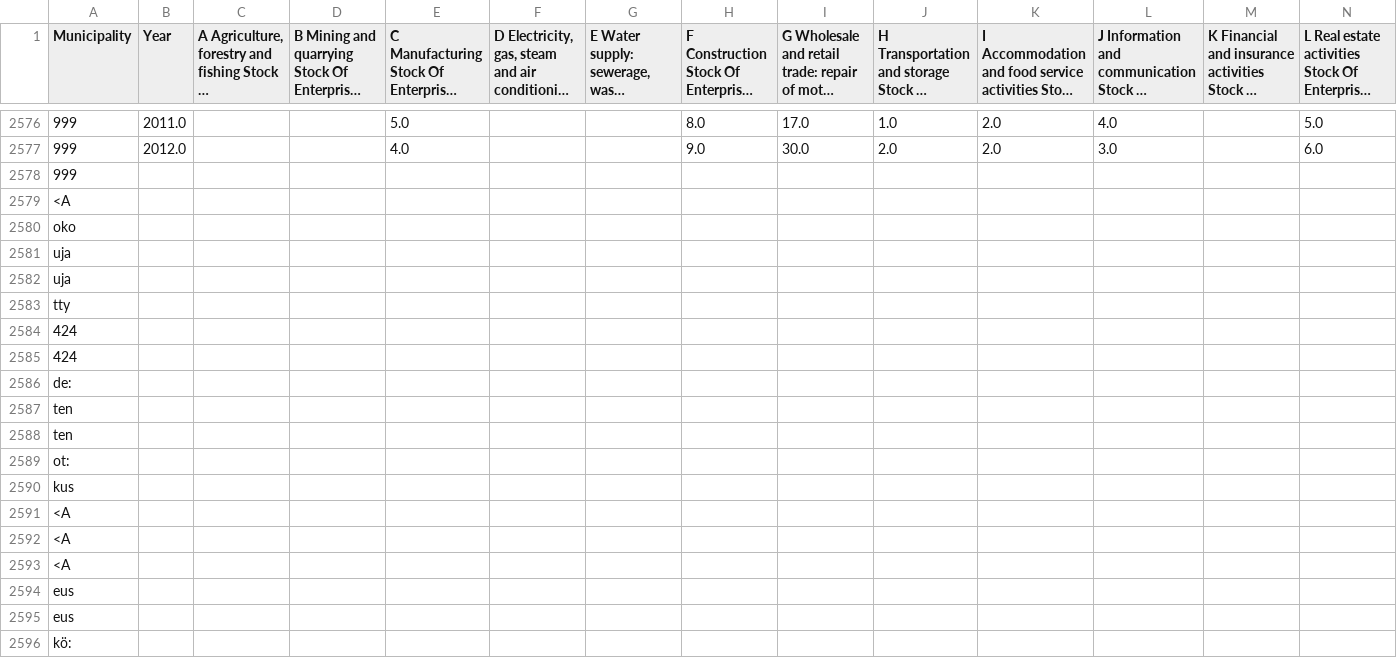
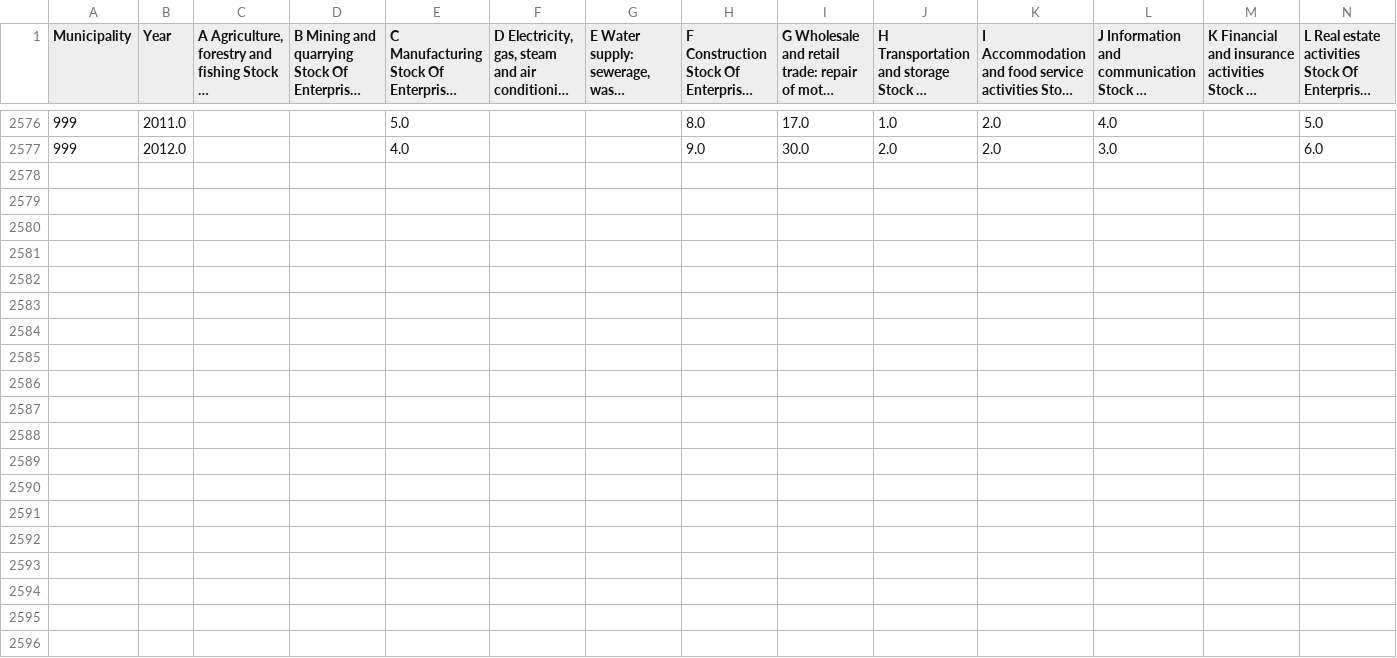
Before and after one commit to asihvonen/economic-development-finland, a CSV file: data/stock_of_enterprises_2003_2012.csv, drawn as a sheet; only a part is shown, gaps mark what is left out; long unchanged cells end in …; rows hold the shown columns only; the diff covers the shown part only; the diff names each change by its address in the sheet, - before the commit and + after, or states it on an @@ line.

Commit message:
Enhanced enterprise dataset

```diff
--- a/data/stock_of_enterprises_2003_2012.csv
+++ b/data/stock_of_enterprises_2003_2012.csv
-row 2578: 999
-row 2579: <A
-row 2580: oko
-row 2581: uja
-row 2582: uja
-row 2583: tty
-row 2584: 424
-row 2585: 424
-row 2586: de:
-row 2587: ten
-row 2588: ten
-row 2589: ot:
-row 2590: kus
-row 2591: <A
-row 2592: <A
-row 2593: <A
-row 2594: eus
-row 2595: eus
-row 2596: kö:
```
Also changed, not shown: 12 removed rows elsewhere in this file, 1 other file.
